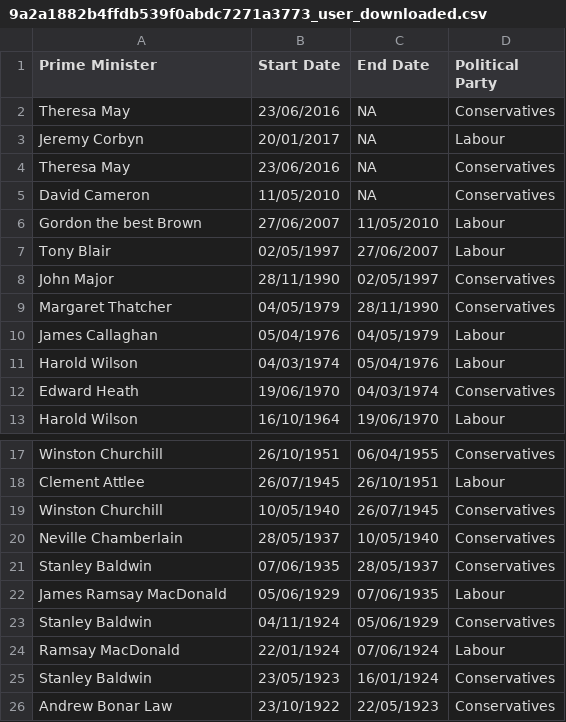
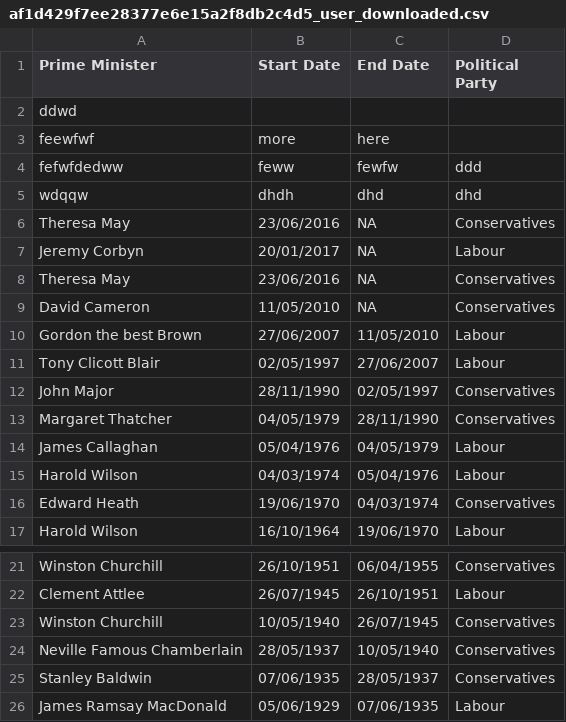
Before and after one commit to charliejhadley/OxfordIDN_RScripts-and-Tutorials, a CSV file: Repositories/Dropbox/unique-filename-shiny/af1d429f7ee28377e6e15a2f8db2c4d5_user_downloaded.csv (was Repositories/Dropbox/9a2a1882b4ffdb539f0abdc7271a3773_user_downloaded.csv), drawn as a sheet; only a part is shown, gaps mark what is left out; the shorter side is filled out with more unchanged rows.

Commit message:
Dropbox local cache script working

```diff
--- a/Repositories/Dropbox/9a2a1882b4ffdb539f0abdc7271a3773_user_downloaded.csv
+++ b/Repositories/Dropbox/unique-filename-shiny/af1d429f7ee28377e6e15a2f8db2c4d5_user_downloaded.csv
@@ -1,2 +1,6 @@
 Prime Minister,Start Date,End Date,Political Party
+ddwd,,,
+feewfwf,more,here,
+fefwfdedww,feww,fewfw,ddd
+wdqqw,dhdh,dhd,dhd
 Theresa May,23/06/2016,NA,Conservatives
@@ -6,3 +10,3 @@ David Cameron,11/05/2010,NA,Conservatives
 Gordon the best Brown,27/06/2007,11/05/2010,Labour
-Tony Blair,02/05/1997,27/06/2007,Labour
+Tony Clicott Blair,02/05/1997,27/06/2007,Labour
 John Major,28/11/1990,02/05/1997,Conservatives
@@ -19,3 +23,3 @@ Clement Attlee,26/07/1945,26/10/1951,Labour
 Winston Churchill,10/05/1940,26/07/1945,Conservatives
-Neville Chamberlain,28/05/1937,10/05/1940,Conservatives
+Neville Famous Chamberlain,28/05/1937,10/05/1940,Conservatives
 Stanley Baldwin,07/06/1935,28/05/1937,Conservatives
```
Also changed, not shown: Repositories/Dropbox/ce2f6da2176953e1431141eafd42bb40_user_downloaded.csv, 12 other files.
